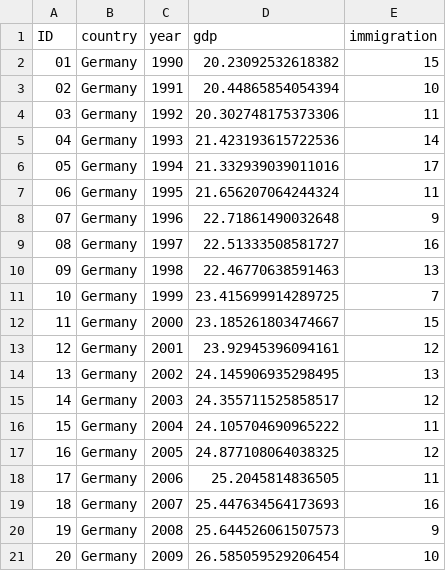
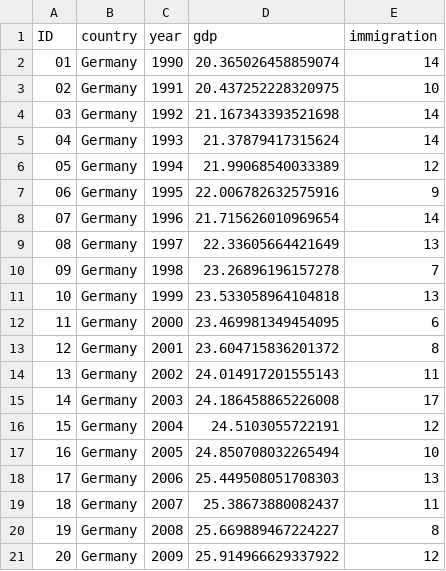
Before and after one commit to milesdwilliams15/Teaching, a CSV file: DPR 101/Data/gdp_and_immigration.csv, drawn as a sheet.

Commit message:
add immigration and gdp

```diff
--- a/DPR 101/Data/gdp_and_immigration.csv
+++ b/DPR 101/Data/gdp_and_immigration.csv
@@ -1,21 +1,21 @@
 ID,country,year,gdp,immigration
-01,Germany,1990,20.23092532618382,15
-02,Germany,1991,20.44865854054394,10
-03,Germany,1992,20.302748175373306,11
-04,Germany,1993,21.423193615722536,14
-05,Germany,1994,21.332939039011016,17
-06,Germany,1995,21.656207064244324,11
-07,Germany,1996,22.71861490032648,9
-08,Germany,1997,22.51333508581727,16
-09,Germany,1998,22.46770638591463,13
-10,Germany,1999,23.415699914289725,7
-11,Germany,2000,23.185261803474667,15
-12,Germany,2001,23.92945396094161,12
-13,Germany,2002,24.145906935298495,13
-14,Germany,2003,24.355711525858517,12
-15,Germany,2004,24.105704690965222,11
-16,Germany,2005,24.877108064038325,12
-17,Germany,2006,25.2045814836505,11
-18,Germany,2007,25.447634564173693,16
-19,Germany,2008,25.644526061507573,9
-20,Germany,2009,26.585059529206454,10
+01,Germany,1990,20.365026458859074,14
+02,Germany,1991,20.437252228320975,10
+03,Germany,1992,21.167343393521698,14
+04,Germany,1993,21.37879417315624,14
+05,Germany,1994,21.99068540033389,12
+06,Germany,1995,22.006782632575916,9
+07,Germany,1996,21.715626010969654,14
+08,Germany,1997,22.33605664421649,13
+09,Germany,1998,23.26896196157278,7
+10,Germany,1999,23.533058964104818,13
+11,Germany,2000,23.469981349454095,6
+12,Germany,2001,23.604715836201372,8
+13,Germany,2002,24.014917201555143,11
+14,Germany,2003,24.186458865226008,17
+15,Germany,2004,24.5103055722191,12
+16,Germany,2005,24.850708032265494,10
+17,Germany,2006,25.449508051708303,13
+18,Germany,2007,25.38673880082437,11
+19,Germany,2008,25.669889467224227,8
+20,Germany,2009,25.914966629337922,12
```
